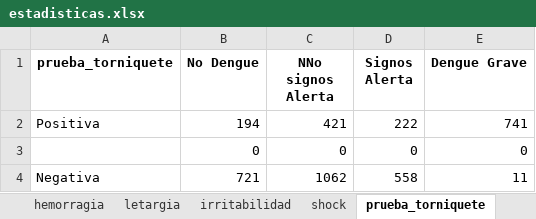
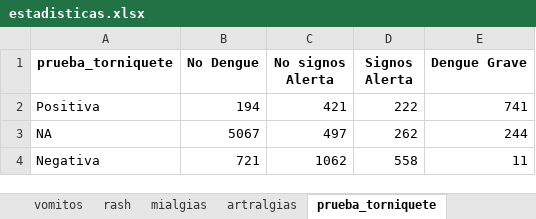
Before and after one commit to hikarisaotom/Miniproyecto2SistemasInteligentes, an Excel workbook: GRAFICAS/estadisticas.xlsx, sheet prueba_torniquete, drawn as a sheet; values as stored, in another font and other column widths than the file's, no borders; removed rows and columns are numbered as before the commit, all else as after; the diff names each change by its address in the sheet, - before the commit and + after, or states it on an @@ line.

```diff
--- a/GRAFICAS/estadisticas.xlsx (sheet prueba_torniquete)
+++ b/GRAFICAS/estadisticas.xlsx (sheet prueba_torniquete)
-C1: NNo signos Alerta
+C1: No signos Alerta
-row 3:  | 0 | 0 | 0 | 0
+row 3: NA | 5067 | 497 | 262 | 244
```
Also changed, not shown: sheet vomitos, sheet hemorragia, sheet shock, sheet irritabilidad, sheet sangrado_mucosas, sheet nauseas, 10 more sheets, other sheet tabs, 20 other files.
